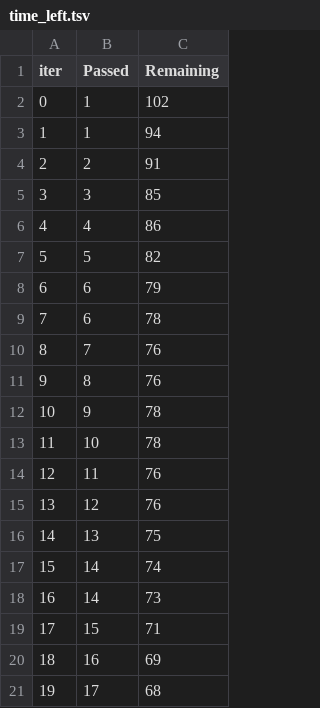
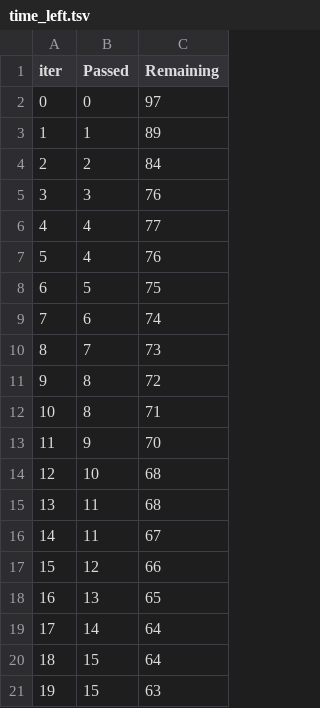
Before and after one commit to asher09/student-performance-predictor, a TSV file: catboost_info/time_left.tsv, drawn as a sheet; only a part is shown; the diff covers the shown part only.

```diff
--- a/catboost_info/time_left.tsv
+++ b/catboost_info/time_left.tsv
@@ -1,21 +1,21 @@
 iter	Passed	Remaining
-0	1	102
-1	1	94
-2	2	91
-3	3	85
-4	4	86
-5	5	82
-6	6	79
-7	6	78
-8	7	76
-9	8	76
-10	9	78
-11	10	78
-12	11	76
-13	12	76
-14	13	75
-15	14	74
-16	14	73
-17	15	71
-18	16	69
-19	17	68
+0	0	97
+1	1	89
+2	2	84
+3	3	76
+4	4	77
+5	4	76
+6	5	75
+7	6	74
+8	7	73
+9	8	72
+10	8	71
+11	9	70
+12	10	68
+13	11	68
+14	11	67
+15	12	66
+16	13	65
+17	14	64
+18	15	64
+19	15	63
```
Also changed, not shown: 154 edited cells elsewhere in this file, 7 other files.
